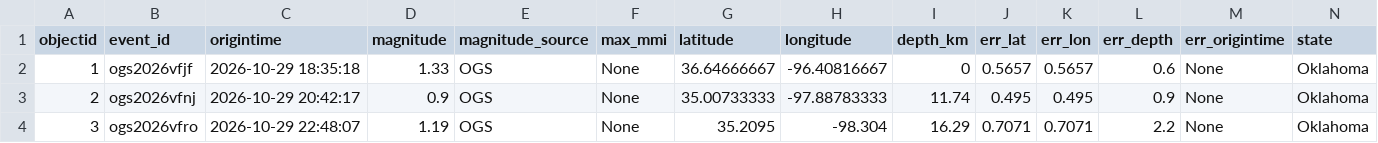
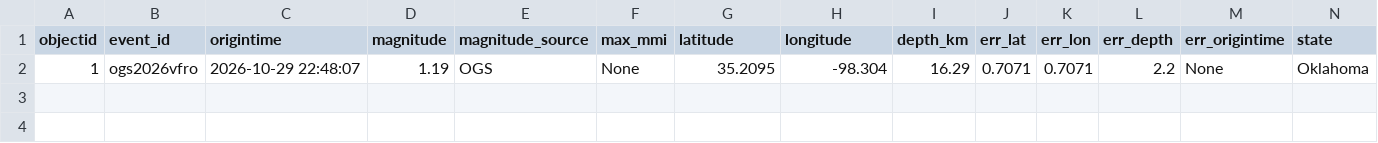
Before and after one commit to Hy-X/OGS_Catalog_Update, a CSV file: ogs_events_past_1days.csv, drawn as a sheet; only a part is shown; removed rows and columns are numbered as before the commit, all else as after; rows hold the shown columns only; the diff names each change by its address in the sheet, - before the commit and + after, or states it on an @@ line.

```diff
--- a/ogs_events_past_1days.csv
+++ b/ogs_events_past_1days.csv
-row 2: 1 | ogs2026vfjf | 2026-10-29 18:35:18 | 1.33 | OGS | None | 36.64666667 | -96.40816667 | 0 | 0.5657 | 0.5657 | 0.6 | None | Oklahoma
-row 3: 2 | ogs2026vfnj | 2026-10-29 20:42:17 | 0.9 | OGS | None | 35.00733333 | -97.88783333 | 11.74 | 0.495 | 0.495 | 0.9 | None | Oklahoma
-A2 (objectid): 3
+A2 (objectid): 1
```
Also changed, not shown: ogs_events_past_30days.csv, ogs_events_past_7days.csv.
